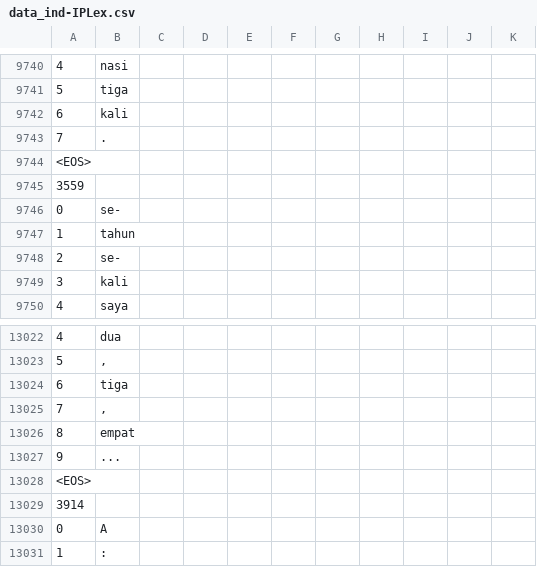
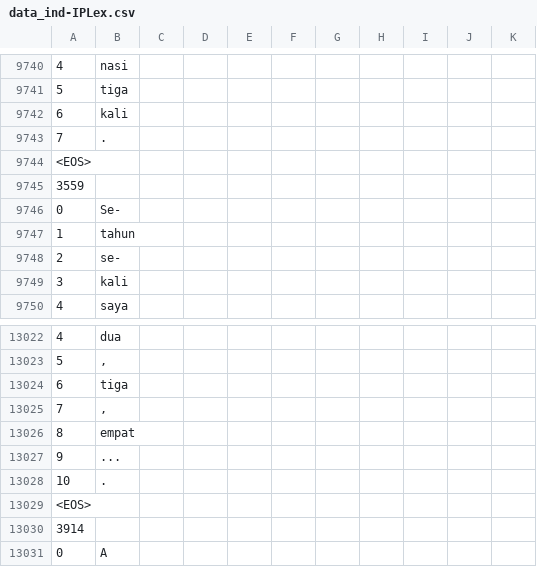
Before and after one commit to matbahasa/TALPCo, a CSV file: data_ind-IPLex.csv, drawn as a sheet; only a part is shown, gaps mark what is left out; the shorter side is filled out with more unchanged rows.

Commit message:
Update data_ind-IPLex.csv

```diff
--- a/data_ind-IPLex.csv
+++ b/data_ind-IPLex.csv
@@ -9750,3 +9750,3 @@
 3559,,,,,,,,,,
-0,se-,,,,,,,,,
+0,Se-,,,,,,,,,
 1,tahun,,,,,,,,,
@@ -13044,2 +13044,3 @@
 9,...,,,,,,,,,
+10,.,,,,,,,,,
 <EOS>,,,,,,,,,,
```
